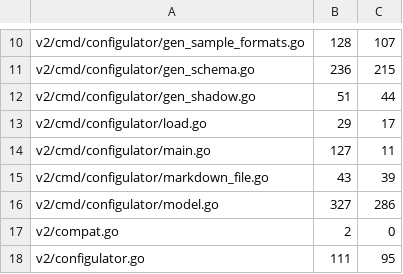
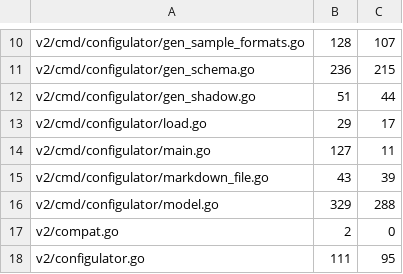
Before and after one commit to USA-RedDragon/configulator, a TSV file: .github/coverage-baseline-v2.tsv, drawn as a sheet; only a part is shown, gaps mark what is left out.

```diff
--- a/.github/coverage-baseline-v2.tsv
+++ b/.github/coverage-baseline-v2.tsv
@@ -15,3 +15,3 @@ v2/cmd/configulator/main.go	127	11
 v2/cmd/configulator/markdown_file.go	43	39
-v2/cmd/configulator/model.go	327	286
+v2/cmd/configulator/model.go	329	288
 v2/compat.go	2	0
```
